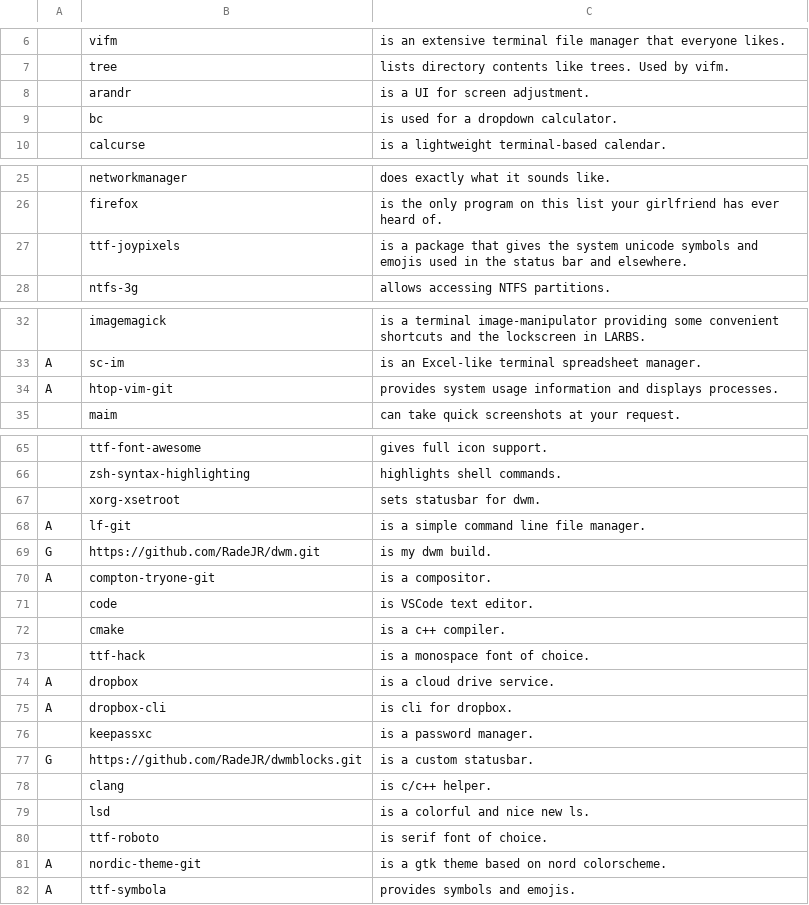
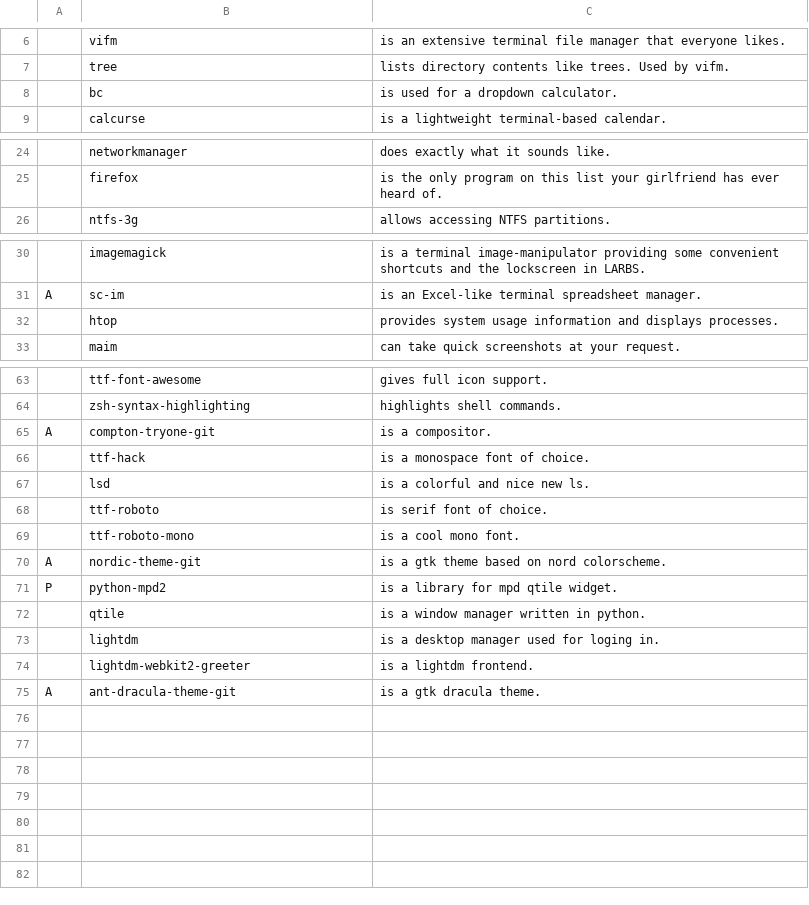
Before and after one commit to RadeJR/autoinstall, a CSV file: progs.csv, drawn as a sheet; only a part is shown, gaps mark what is left out; removed rows and columns are numbered as before the commit, all else as after; the diff covers the shown part only; the diff names each change by its address in the sheet, - before the commit and + after, or states it on an @@ line.

```diff
--- a/progs.csv
+++ b/progs.csv
-row 8:  | arandr | is a UI for screen adjustment.
-row 27:  | ttf-joypixels | is a package that gives the system unicode symbols and emojis used in the status bar and elsewhere.
-row 34: A | htop-vim-git | provides system usage information and displays processes.
+row 32:  | htop | provides system usage information and displays processes.
-row 67:  | xorg-xsetroot | sets statusbar for dwm.
-row 68: A | lf-git | is a simple command line file manager.
-row 69: G | https://github.com/RadeJR/dwm.git | is my dwm build.
-row 71:  | code | is VSCode text editor.
-row 72:  | cmake | is a c++ compiler.
-row 74: A | dropbox | is a cloud drive service.
-row 75: A | dropbox-cli | is cli for dropbox.
-row 76:  | keepassxc | is a password manager.
-row 77: G | https://github.com/RadeJR/dwmblocks.git | is a custom statusbar.
-row 78:  | clang | is c/c++ helper.
+row 69:  | ttf-roboto-mono | is a cool mono font.
-row 82: A | ttf-symbola | provides symbols and emojis.
+row 71: P | python-mpd2 | is a library for mpd qtile widget.
+row 72:  | qtile | is a window manager written in python.
+row 73:  | lightdm | is a desktop manager used for loging in.
+row 74:  | lightdm-webkit2-greeter | is a lightdm frontend.
+row 75: A | ant-dracula-theme-git | is a gtk dracula theme.
```
Also changed, not shown: 2 edited cells elsewhere in this file, 1 other file.
